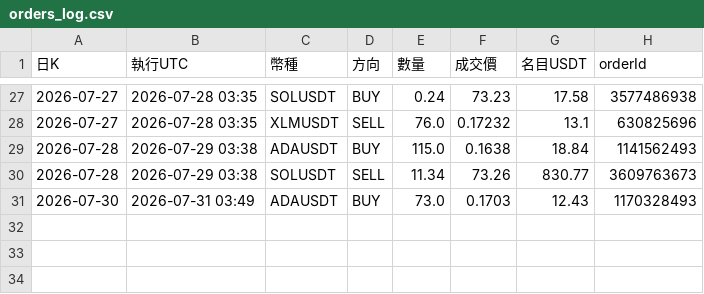
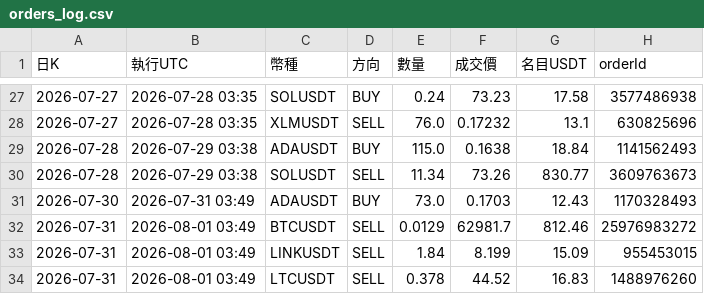
Before and after one commit to pidasin/crypto_combo_forward, a CSV file: orders_log.csv, drawn as a sheet; only a part is shown, gaps mark what is left out.

```diff
--- a/orders_log.csv
+++ b/orders_log.csv
@@ -31 +31,4 @@
 2026-07-30,2026-07-31 03:49,ADAUSDT,BUY,73.0,0.1703,12.43,1170328493
+2026-07-31,2026-08-01 03:49,BTCUSDT,SELL,0.0129,62981.7,812.46,25976983272
+2026-07-31,2026-08-01 03:49,LINKUSDT,SELL,1.84,8.199,15.09,955453015
+2026-07-31,2026-08-01 03:49,LTCUSDT,SELL,0.378,44.52,16.83,1488976260
```
Also changed, not shown: bot_log.csv, combo_forward_log.csv, 4 other files.
